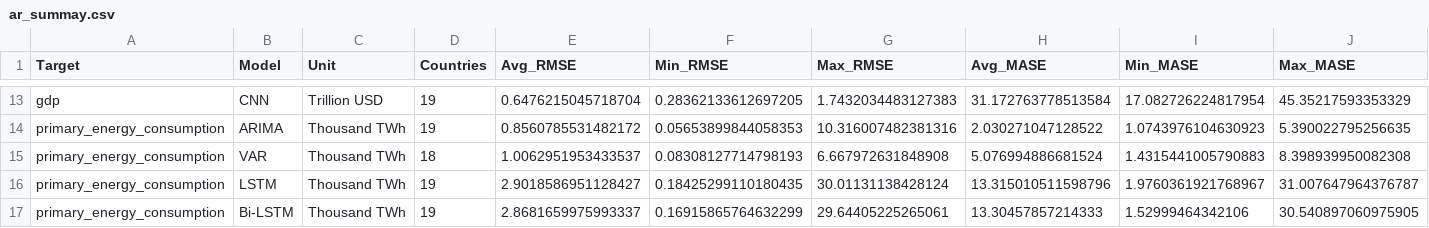
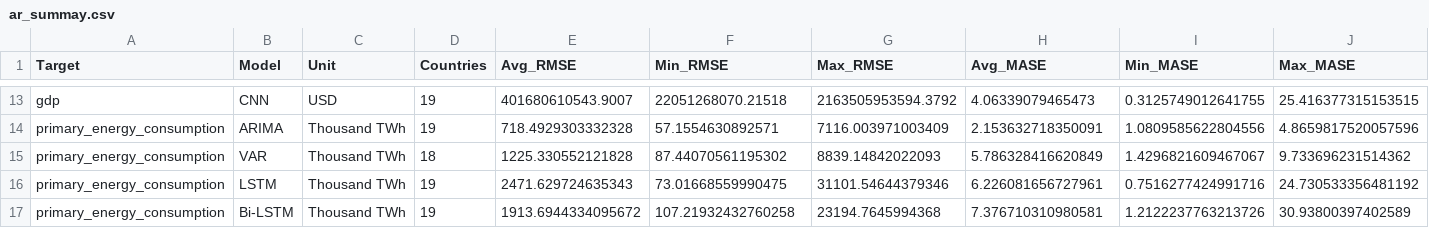
Before and after one commit to pinglainstitute/energy-gdp-emissions, a CSV file: data/ar_summay.csv, drawn as a sheet; only a part is shown, gaps mark what is left out; the diff covers the shown part only; the diff names each change by its address in the sheet, - before the commit and + after, or states it on an @@ line.

```diff
--- a/data/ar_summay.csv
+++ b/data/ar_summay.csv
-C13 (Unit): Trillion USD
+C13 (Unit): USD
-E13 (Avg_RMSE): 0.6476215045718704
+E13 (Avg_RMSE): 401680610543.9007
-F13 (Min_RMSE): 0.28362133612697205
+F13 (Min_RMSE): 22051268070.21518
-G13 (Max_RMSE): 1.7432034483127383
+G13 (Max_RMSE): 2163505953594.3792
-H13 (Avg_MASE): 31.172763778513584
+H13 (Avg_MASE): 4.06339079465473
-I13 (Min_MASE): 17.082726224817954
+I13 (Min_MASE): 0.3125749012641755
-J13 (Max_MASE): 45.35217593353329
+J13 (Max_MASE): 25.416377315153515
-E14 (Avg_RMSE): 0.8560785531482172
+E14 (Avg_RMSE): 718.4929303332328
-F14 (Min_RMSE): 0.05653899844058353
+F14 (Min_RMSE): 57.1554630892571
-G14 (Max_RMSE): 10.316007482381316
+G14 (Max_RMSE): 7116.003971003409
-H14 (Avg_MASE): 2.030271047128522
+H14 (Avg_MASE): 2.153632718350091
-I14 (Min_MASE): 1.0743976104630923
+I14 (Min_MASE): 1.0809585622804556
-J14 (Max_MASE): 5.390022795256635
+J14 (Max_MASE): 4.8659817520057596
-E15 (Avg_RMSE): 1.0062951953433537
+E15 (Avg_RMSE): 1225.330552121828
-F15 (Min_RMSE): 0.08308127714798193
+F15 (Min_RMSE): 87.44070561195302
-G15 (Max_RMSE): 6.667972631848908
+G15 (Max_RMSE): 8839.14842022093
-H15 (Avg_MASE): 5.076994886681524
+H15 (Avg_MASE): 5.786328416620849
-I15 (Min_MASE): 1.4315441005790883
+I15 (Min_MASE): 1.4296821609467067
-J15 (Max_MASE): 8.398939950082308
+J15 (Max_MASE): 9.733696231514362
-E16 (Avg_RMSE): 2.9018586951128427
+E16 (Avg_RMSE): 2471.629724635343
-F16 (Min_RMSE): 0.18425299110180435
+F16 (Min_RMSE): 73.01668559990475
-G16 (Max_RMSE): 30.01131138428124
+G16 (Max_RMSE): 31101.54644379346
-H16 (Avg_MASE): 13.315010511598796
+H16 (Avg_MASE): 6.226081656727961
-I16 (Min_MASE): 1.9760361921768967
+I16 (Min_MASE): 0.7516277424991716
-J16 (Max_MASE): 31.007647964376787
+J16 (Max_MASE): 24.730533356481192
-E17 (Avg_RMSE): 2.8681659975993337
+E17 (Avg_RMSE): 1913.6944334095672
-F17 (Min_RMSE): 0.16915865764632299
+F17 (Min_RMSE): 107.21932432760258
-G17 (Max_RMSE): 29.64405225265061
+G17 (Max_RMSE): 23194.7645994368
-H17 (Avg_MASE): 13.30457857214333
+H17 (Avg_MASE): 7.376710310980581
-I17 (Min_MASE): 1.52999464342106
+I17 (Min_MASE): 1.2122237763213726
-J17 (Max_MASE): 30.540897060975905
+J17 (Max_MASE): 30.93800397402589
```
Also changed, not shown: 1 added row, 1 removed row and 71 edited cells elsewhere in this file.
